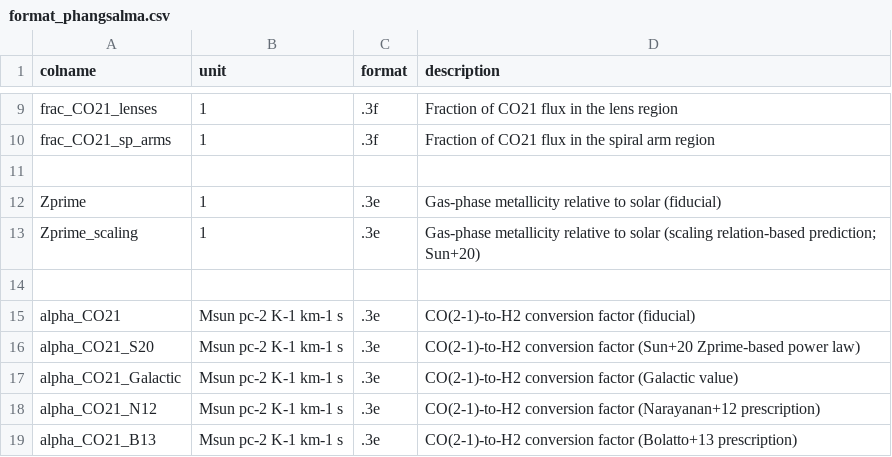
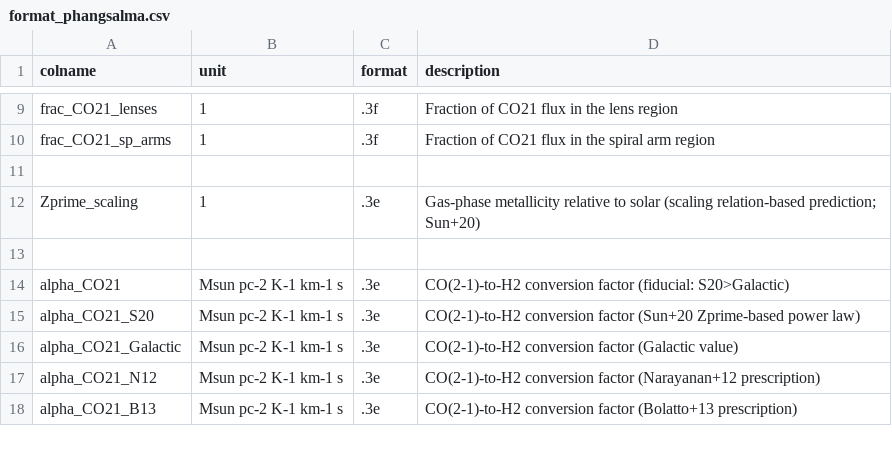
Before and after one commit to PhangsTeam/MegaTable, a CSV file: pipelines/format_phangsalma.csv, drawn as a sheet; only a part is shown, gaps mark what is left out.

Commit message:
[FEAT] Clean up more column descriptions

```diff
--- a/pipelines/format_phangsalma.csv
+++ b/pipelines/format_phangsalma.csv
@@ -11,6 +11,5 @@
 
-"Zprime","1",".3e","Gas-phase metallicity relative to solar (fiducial)"
 "Zprime_scaling","1",".3e","Gas-phase metallicity relative to solar (scaling relation-based prediction; Sun+20)"
 
-"alpha_CO21","Msun pc-2 K-1 km-1 s",".3e","CO(2-1)-to-H2 conversion factor (fiducial)"
+"alpha_CO21","Msun pc-2 K-1 km-1 s",".3e","CO(2-1)-to-H2 conversion factor (fiducial: S20>Galactic)"
 "alpha_CO21_S20","Msun pc-2 K-1 km-1 s",".3e","CO(2-1)-to-H2 conversion factor (Sun+20 Zprime-based power law)"
```
Also changed, not shown: pipelines/format_phangsmuse.csv, 1 other file.
